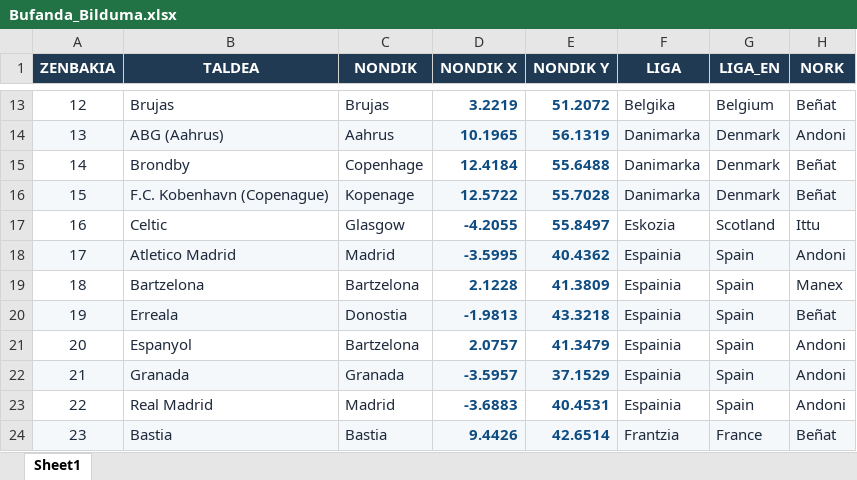
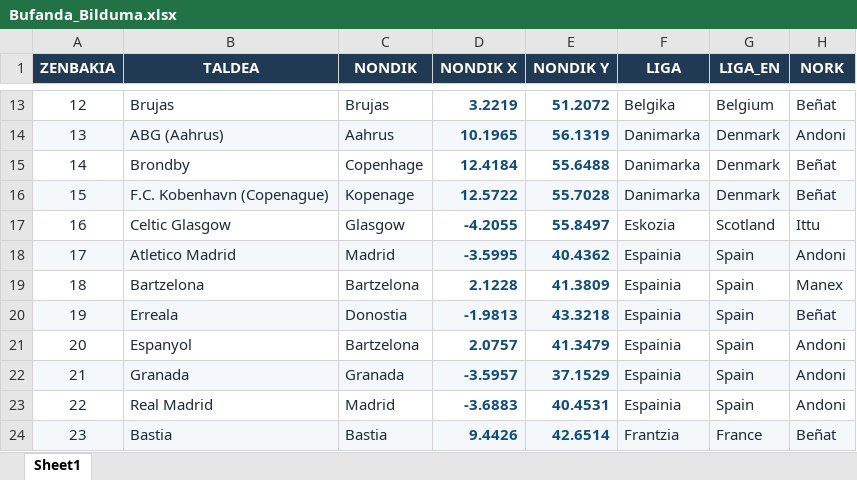
Before and after one commit to andmujika/bufandaweb, an Excel workbook: Bufanda_Bilduma.xlsx, sheet Sheet1, drawn as a sheet; only a part is shown, gaps mark what is left out; values as stored, in another font and other column widths than the file's, no borders; the diff covers the shown part only; the diff names each change by its address in the sheet, - before the commit and + after, or states it on an @@ line.

```diff
--- a/Bufanda_Bilduma.xlsx (sheet Sheet1)
+++ b/Bufanda_Bilduma.xlsx (sheet Sheet1)
-B17 (TALDEA): Celtic
+B17 (TALDEA): Celtic Glasgow
```
Also changed, not shown: 1 added row and 2 edited cells elsewhere in this sheet, 1 other file.
